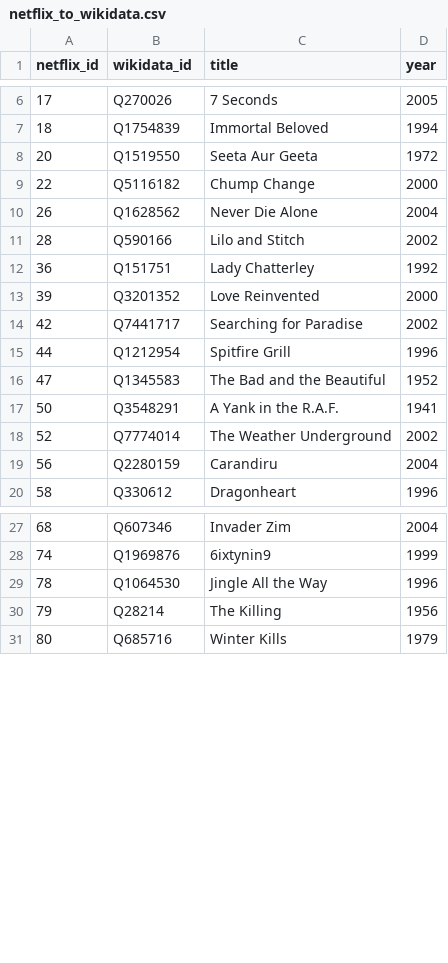
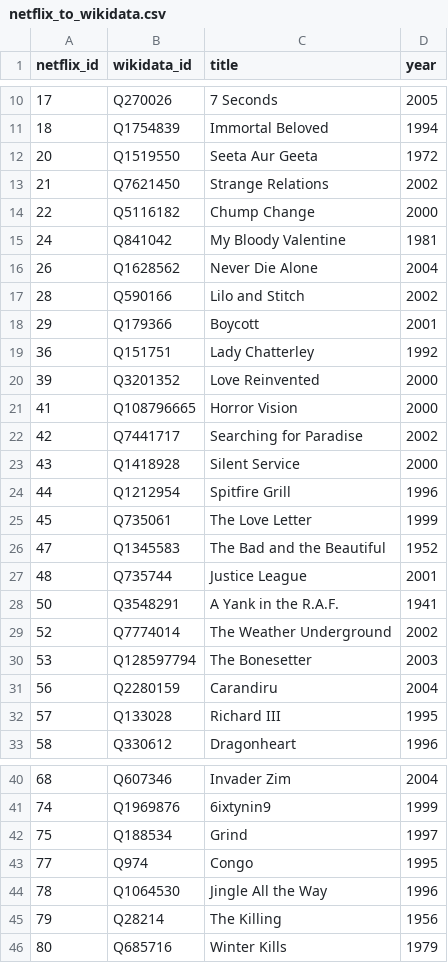
Before and after one commit to noisebridge/MediaBridge, a CSV file: src/data/netflix_to_wikidata.csv, drawn as a sheet; only a part is shown, gaps mark what is left out; the diff covers the shown part only.

```diff
--- a/src/data/netflix_to_wikidata.csv
+++ b/src/data/netflix_to_wikidata.csv
@@ -8,13 +12,22 @@ netflix_id,wikidata_id,title,year
 20,Q1519550,Seeta Aur Geeta,1972
+21,Q7621450,Strange Relations,2002
 22,Q5116182,Chump Change,2000
+24,Q841042,My Bloody Valentine,1981
 26,Q1628562,Never Die Alone,2004
 28,Q590166,Lilo and Stitch,2002
+29,Q179366,Boycott,2001
 36,Q151751,Lady Chatterley,1992
 39,Q3201352,Love Reinvented,2000
+41,Q108796665,Horror Vision,2000
 42,Q7441717,Searching for Paradise,2002
+43,Q1418928,Silent Service,2000
 44,Q1212954,Spitfire Grill,1996
+45,Q735061,The Love Letter,1999
 47,Q1345583,The Bad and the Beautiful,1952
+48,Q735744,Justice League,2001
 50,Q3548291,A Yank in the R.A.F.,1941
 52,Q7774014,The Weather Underground,2002
+53,Q128597794,The Bonesetter,2003
 56,Q2280159,Carandiru,2004
+57,Q133028,Richard III,1995
 58,Q330612,Dragonheart,1996
@@ -28,2 +41,4 @@ netflix_id,wikidata_id,title,year
 74,Q1969876,6ixtynin9,1999
+75,Q188534,Grind,1997
+77,Q974,Congo,1995
 78,Q1064530,Jingle All the Way,1996
```
Also changed, not shown: 5 added rows elsewhere in this file, 1 other file.
